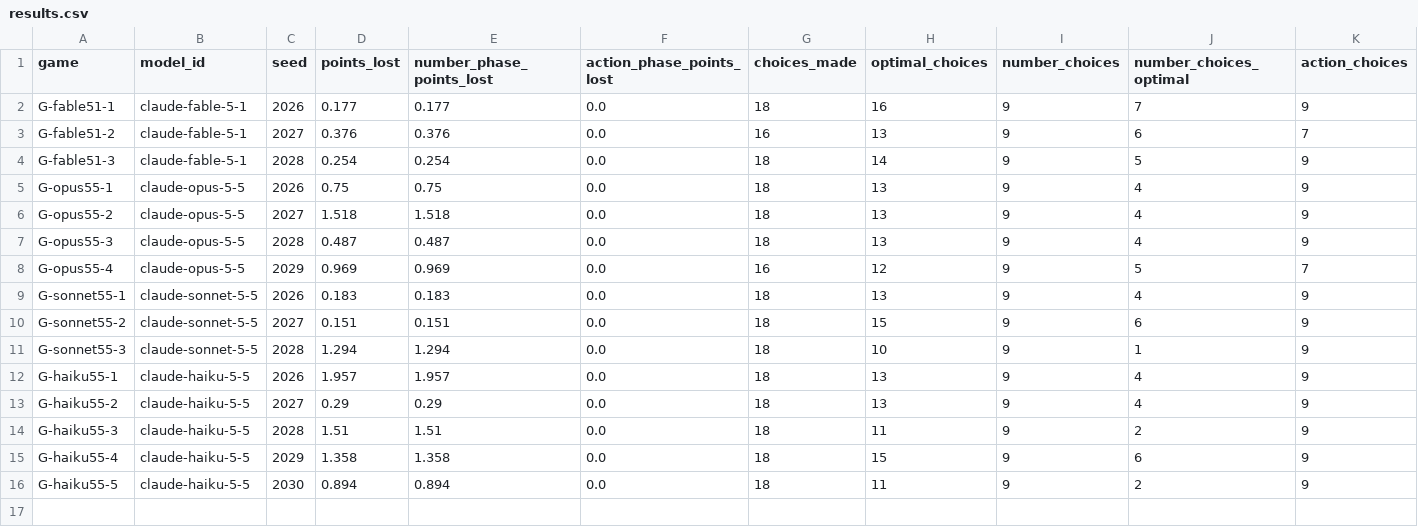
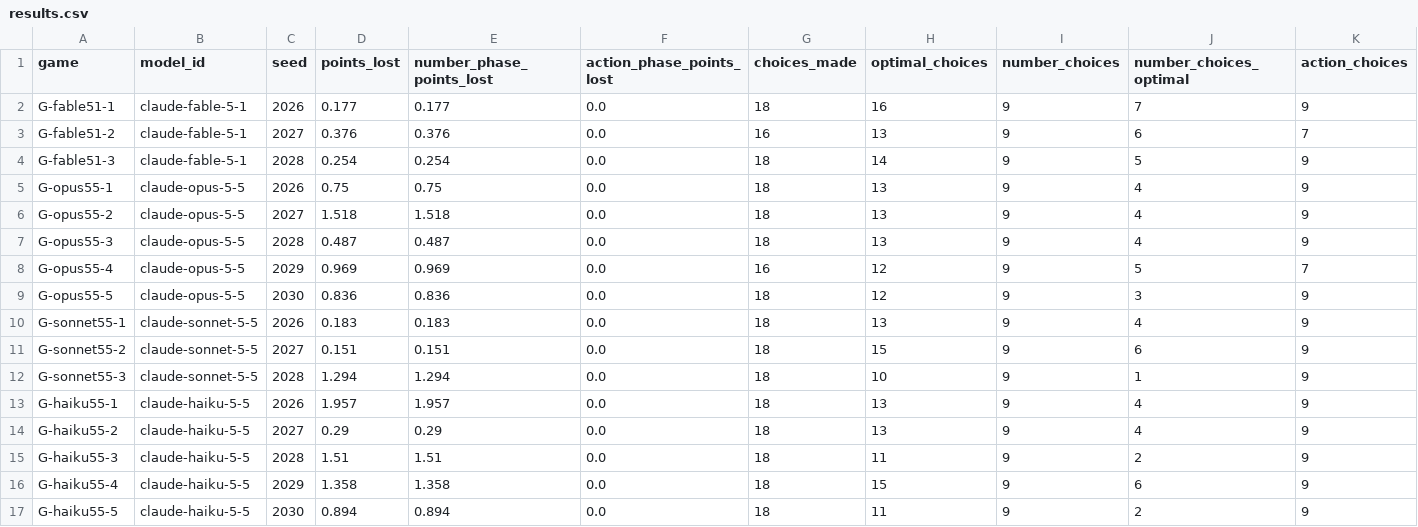
Before and after one commit to dingyingliu/strategic-games-benchmark, a CSV file: model_pilot/results.csv, drawn as a sheet; only a part is shown; rows hold the shown columns only; the diff names each change by its address in the sheet, - before the commit and + after, or states it on an @@ line.

```diff
--- a/model_pilot/results.csv
+++ b/model_pilot/results.csv
+row 9: G-opus55-5 | claude-opus-5-5 | 2030 | 0.836 | 0.836 | 0.0 | 18 | 12 | 9 | 3 | 9
```
Also changed, not shown: 5 other files.
